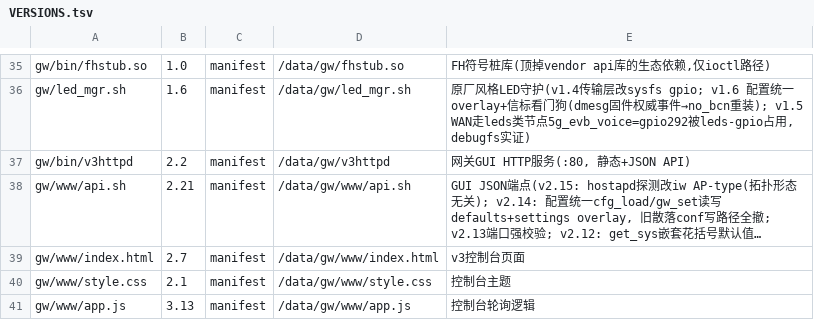
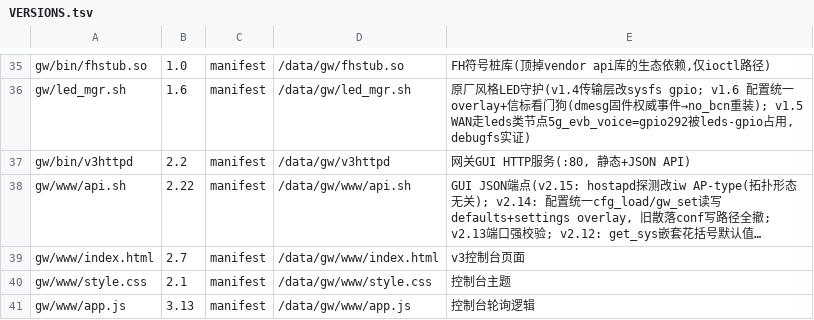
Before and after one commit to chr431/fiberhome-lg6151m, a TSV file: tools/VERSIONS.tsv, drawn as a sheet; only a part is shown, gaps mark what is left out; long unchanged cells end in …; the diff names each change by its address in the sheet, - before the commit and + after, or states it on an @@ line.

```diff
--- a/tools/VERSIONS.tsv
+++ b/tools/VERSIONS.tsv
-B38: 2.21
+B38: 2.22
```
Also changed, not shown: 2 other files.
